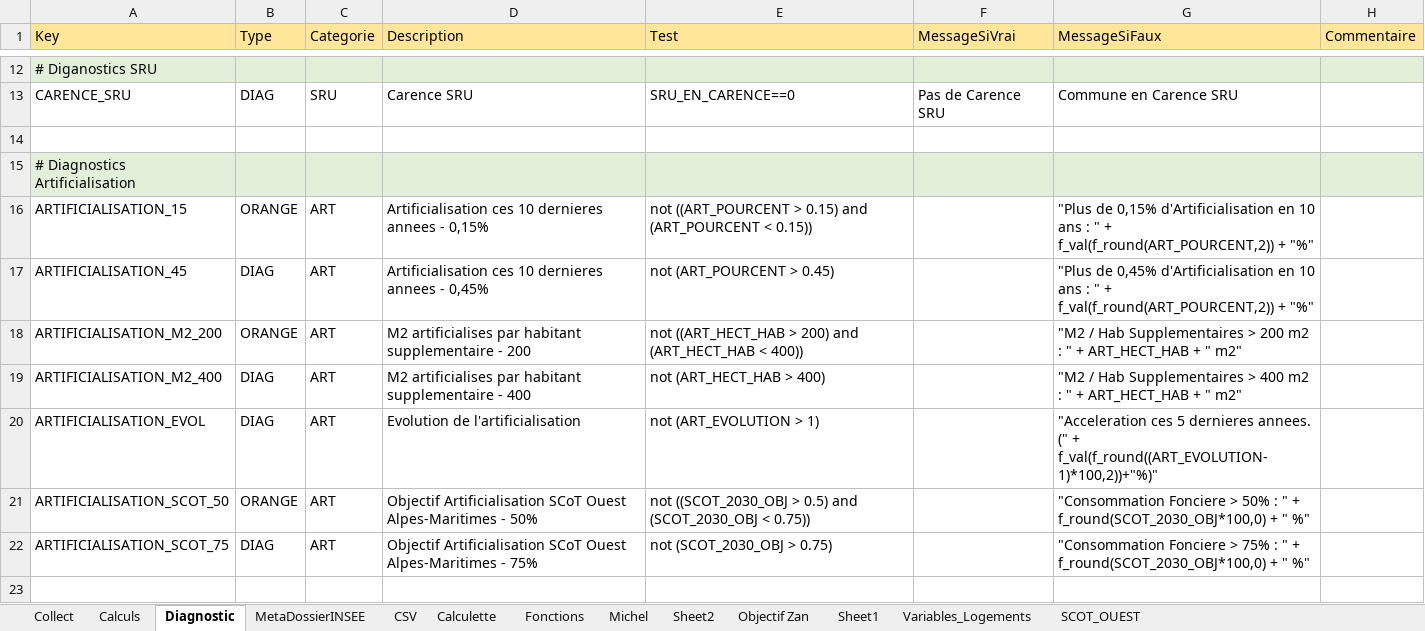
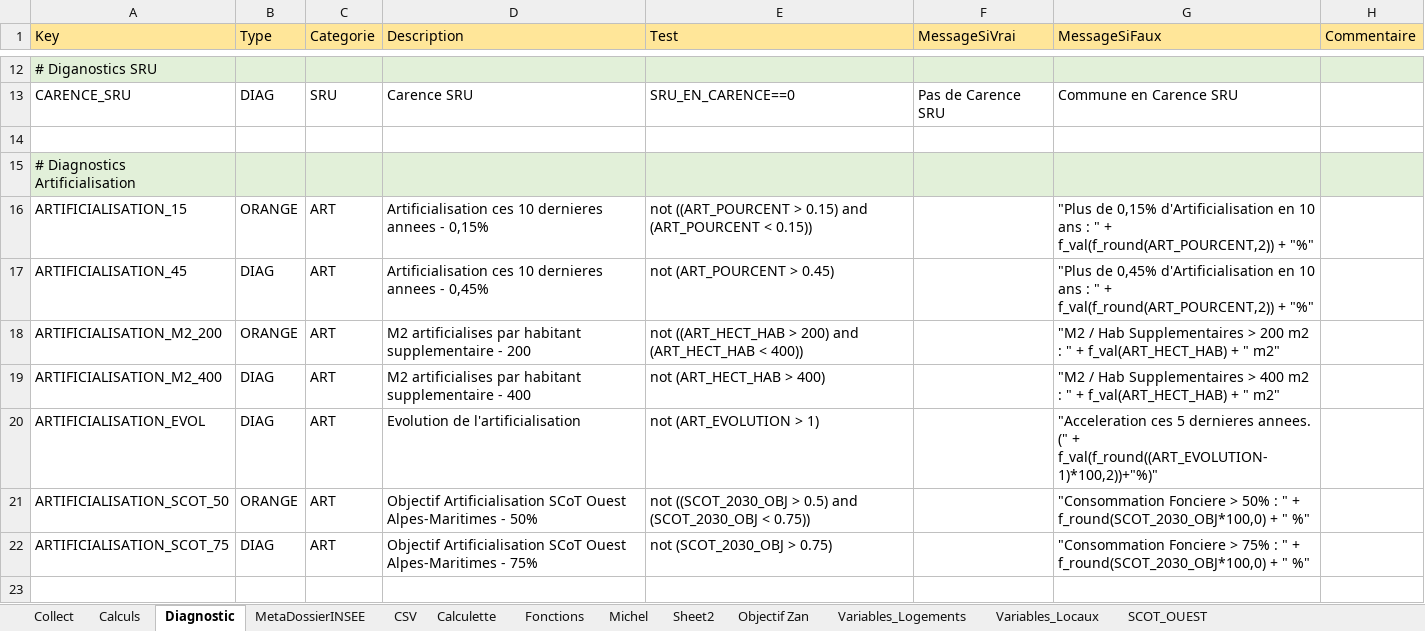
Before and after one commit to bheuse/ConsommationFonciere, an Excel workbook: input/Configuration.xlsx, sheet Diagnostic, drawn as a sheet; only a part is shown, gaps mark what is left out; values as stored, in another font and other column widths than the file's, no borders; the diff names each change by its address in the sheet, - before the commit and + after, or states it on an @@ line.

```diff
--- a/input/Configuration.xlsx (sheet Diagnostic)
+++ b/input/Configuration.xlsx (sheet Diagnostic)
-sheet tab: Sheet1
+sheet tab: Variables_Locaux
@@ sheet tab order changed: Collect | Calculs | Diagnostic | MetaDossierINSEE | CSV | Calculette | Fonctions | Michel | Sheet2 | Objectif Zan | Variables_Logements | Variables_Locaux | SCOT_OUEST @@
-G18 (MessageSiFaux): …" + ART_HECT_HAB + "…
+G18 (MessageSiFaux): …" + f_val(ART_HECT_HAB) + "…
-G19 (MessageSiFaux): …" + ART_HECT_HAB + "…
+G19 (MessageSiFaux): …" + f_val(ART_HECT_HAB) + "…
```
Also changed, not shown: sheet Collect, sheet Calculs, 3 other files.
